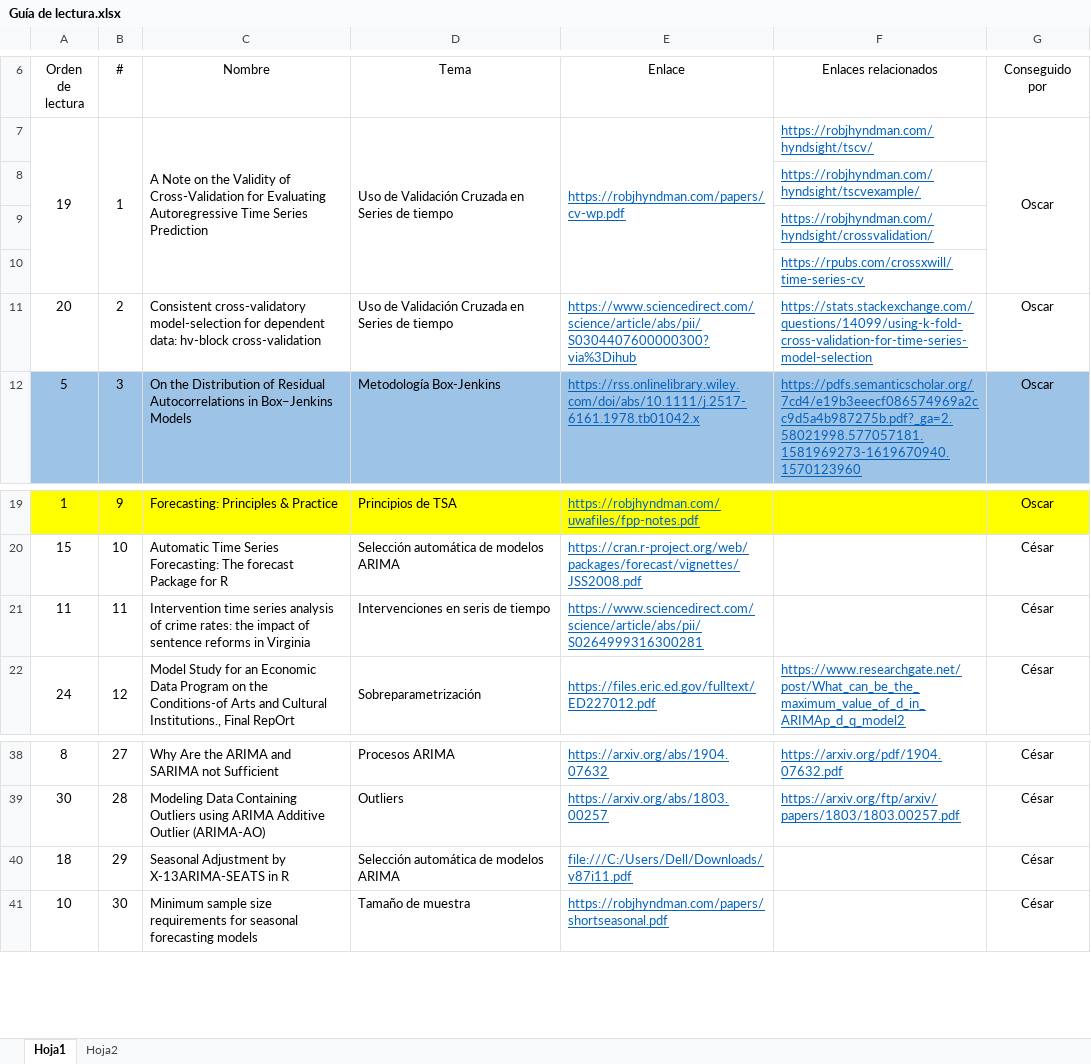
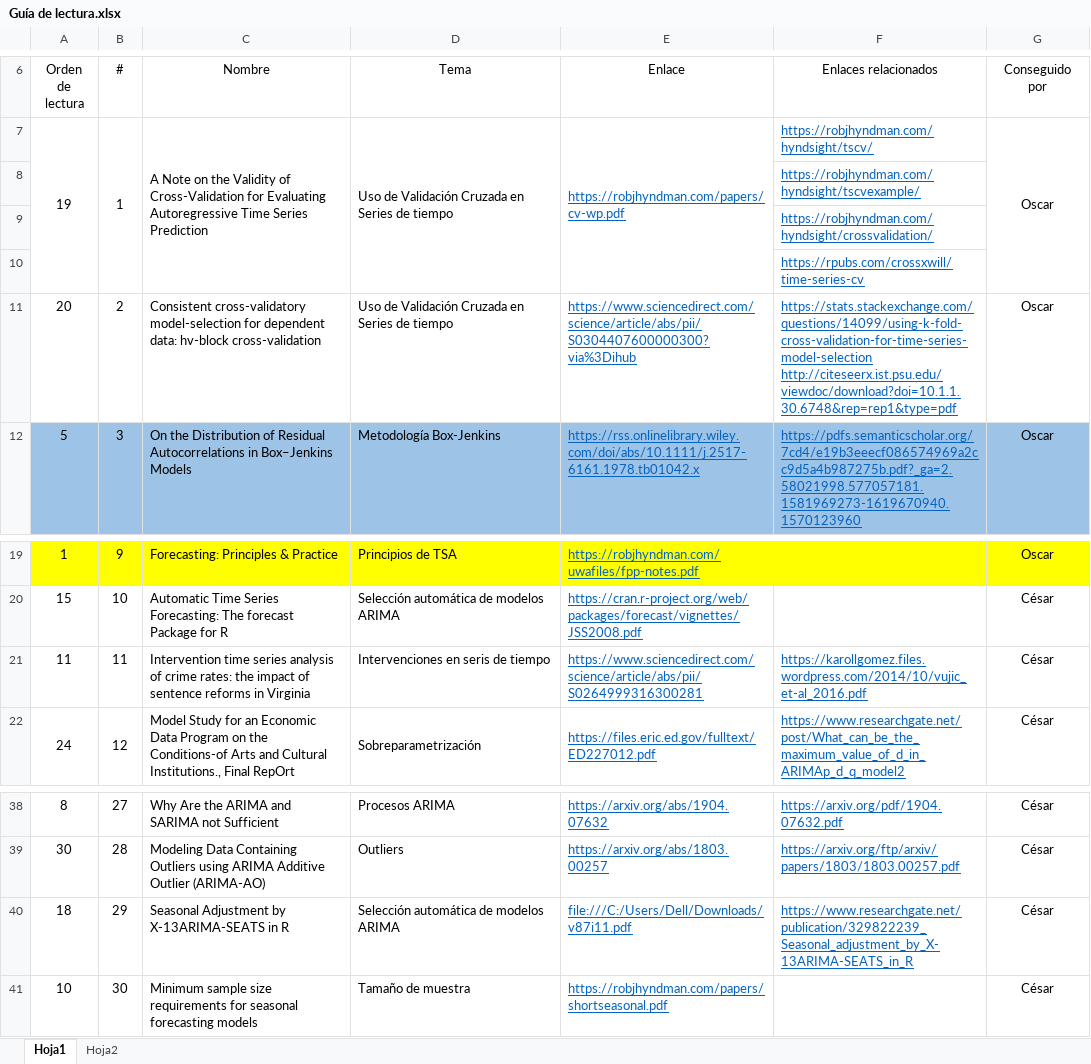
Before and after one commit to cgamboasanabria/Tesis, an Excel workbook: Material de referencia/Bibliografía/Guía de lectura.xlsx, sheet Hoja1, drawn as a sheet; only a part is shown, gaps mark what is left out; values as stored, in another font and other column widths than the file's, no borders; ↵ is a line break in a cell; the diff names each change by its address in the sheet, - before the commit and + after, or states it on an @@ line.

Commit message:
Orden bibliografía

```diff
--- a/Material de referencia/Bibliografía/Guía de lectura.xlsx (sheet Hoja1)
+++ b/Material de referencia/Bibliografía/Guía de lectura.xlsx (sheet Hoja1)
-F11 (Enlaces relacionados): https://stats.stackexchange.com/questions/14099/using-k-fold-cross-validation-for-time-series-model-selection
+F11 (Enlaces relacionados): https://stats.stackexchange.com/questions/14099/using-k-fold-cross-validation-for-time-series-model-selection ↵ http://citeseerx.ist.psu.edu/viewdoc/download?doi=10.1.1.30.6748&rep=rep1&type=pdf
-F21 (Enlaces relacionados): (empty)
+F21 (Enlaces relacionados): https://karollgomez.files.wordpress.com/2014/10/vujic_et-al_2016.pdf
-F40 (Enlaces relacionados): (empty)
+F40 (Enlaces relacionados): https://www.researchgate.net/publication/329822239_Seasonal_adjustment_by_X-13ARIMA-SEATS_in_R
```
Also changed, not shown: 3 other files.
